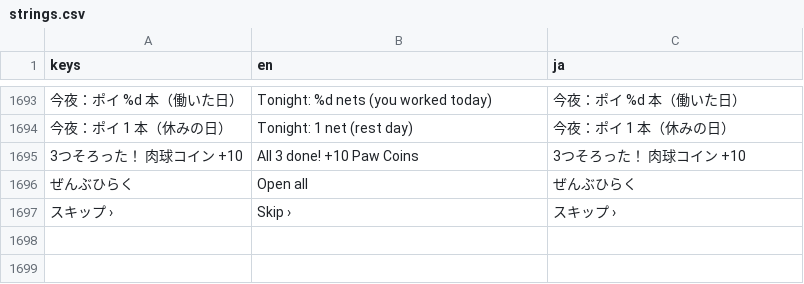
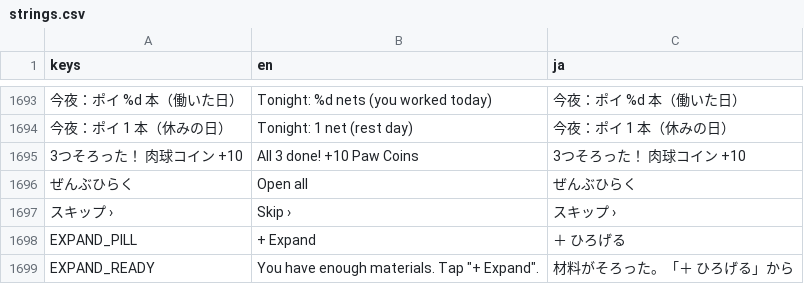
Before and after one commit to FallseF/paw-time, a CSV file: i18n/strings.csv, drawn as a sheet; only a part is shown, gaps mark what is left out; the diff names each change by its address in the sheet, - before the commit and + after, or states it on an @@ line.

```diff
--- a/i18n/strings.csv
+++ b/i18n/strings.csv
+row 1698: EXPAND_PILL | + Expand | ＋ ひろげる
+row 1699: EXPAND_READY | You have enough materials. Tap "+ Expand". | 材料がそろった。「＋ ひろげる」から
```
Also changed, not shown: 5 other files.
